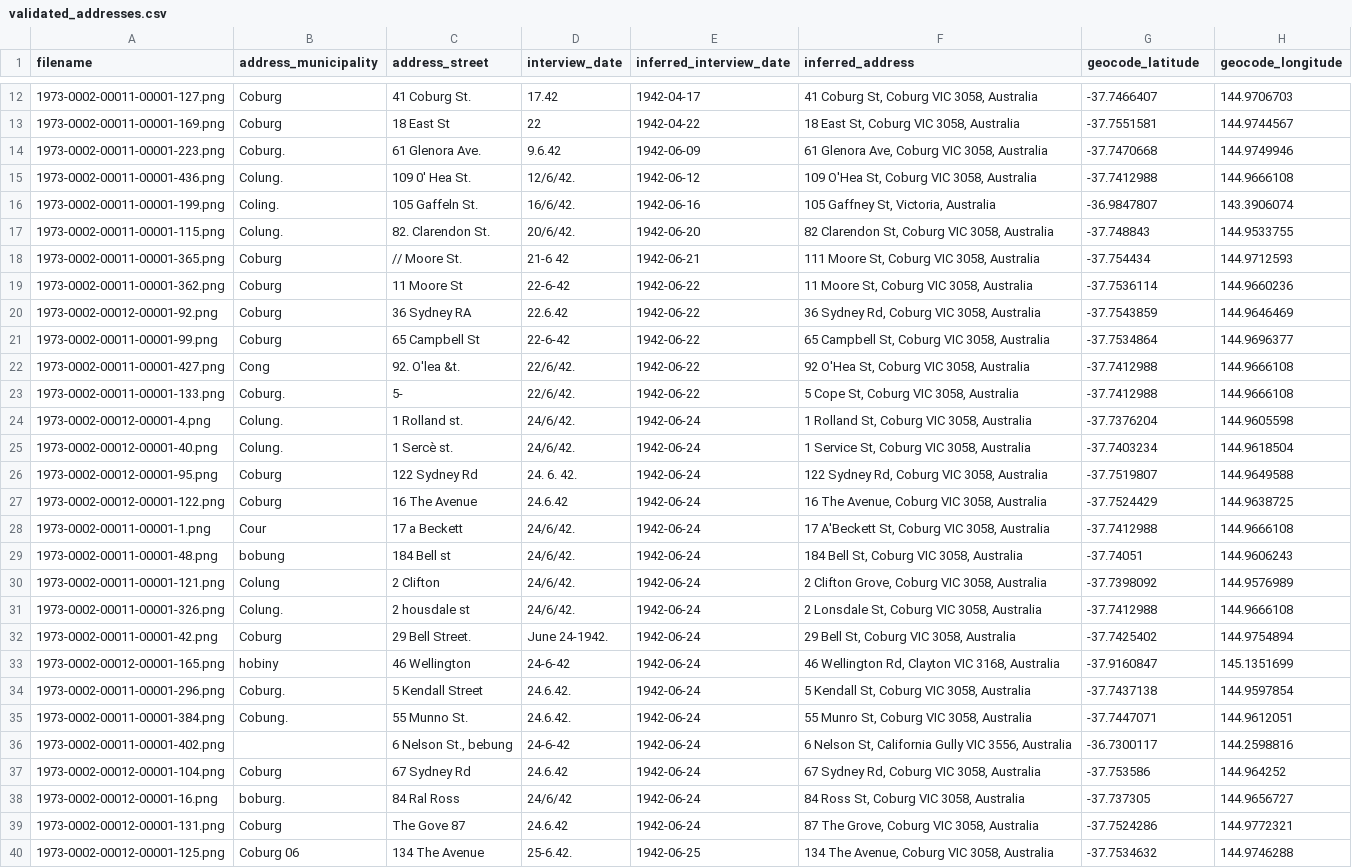
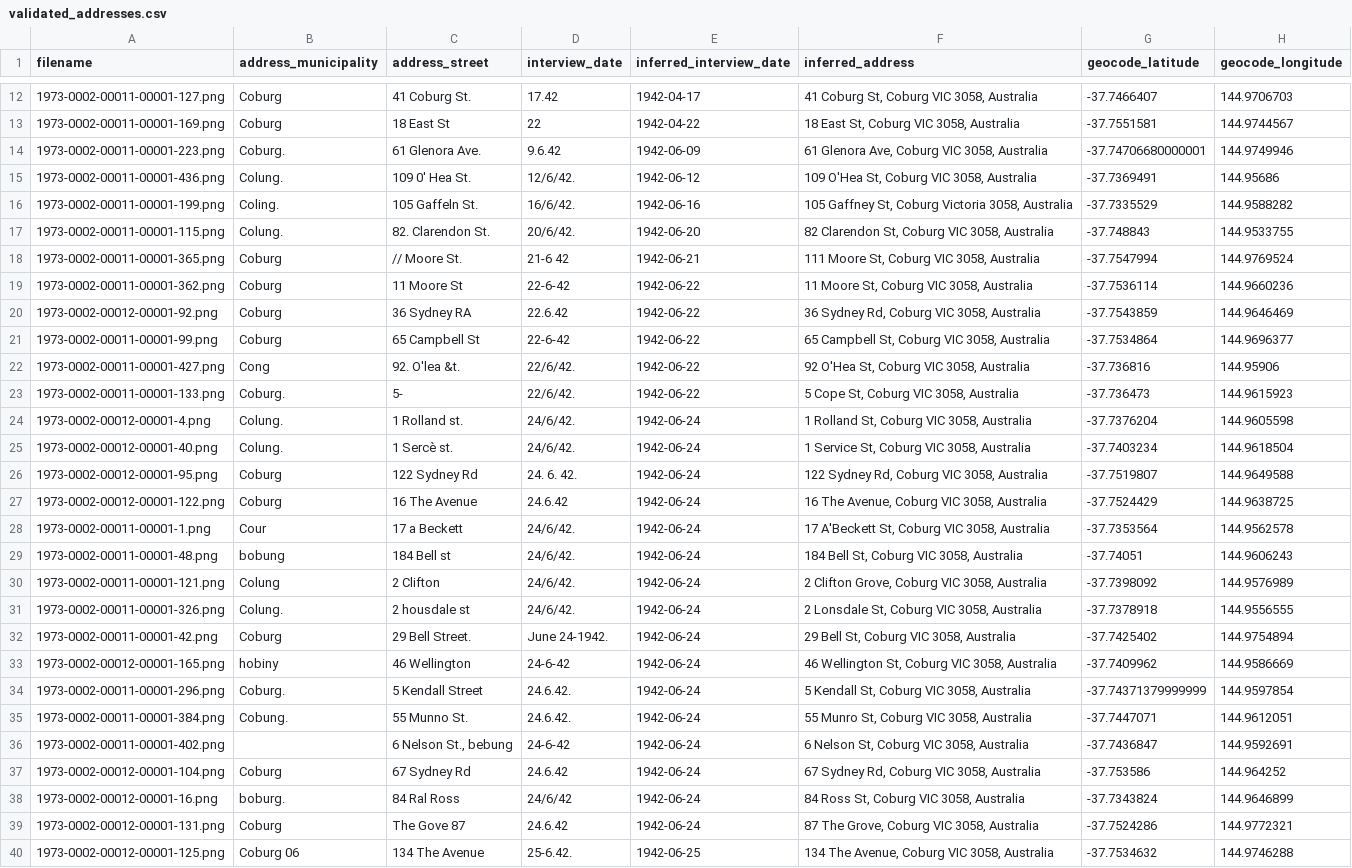
Before and after one commit to carljoseph/prestsurvey, a CSV file: docs/data/validated_addresses.csv, drawn as a sheet; only a part is shown, gaps mark what is left out; the diff covers the shown part only.

```diff
--- a/docs/data/validated_addresses.csv
+++ b/docs/data/validated_addresses.csv
@@ -13,7 +13,7 @@ filename,address_municipality,address_street,interview_date,inferred_interview_d
 1973-0002-00011-00001-169.png,Coburg,18 East St,22,1942-04-22,"18 East St, Coburg VIC 3058, Australia",-37.7551581,144.9744567
-1973-0002-00011-00001-223.png,Coburg.,61 Glenora Ave.,9.6.42,1942-06-09,"61 Glenora Ave, Coburg VIC 3058, Australia",-37.7470668,144.9749946
-1973-0002-00011-00001-436.png,Colung.,109 0' Hea St.,12/6/42.,1942-06-12,"109 O'Hea St, Coburg VIC 3058, Australia",-37.7412988,144.9666108
-1973-0002-00011-00001-199.png,Coling.,105 Gaffeln St.,16/6/42.,1942-06-16,"105 Gaffney St, Victoria, Australia",-36.9847807,143.3906074
+1973-0002-00011-00001-223.png,Coburg.,61 Glenora Ave.,9.6.42,1942-06-09,"61 Glenora Ave, Coburg VIC 3058, Australia",-37.74706680000001,144.9749946
+1973-0002-00011-00001-436.png,Colung.,109 0' Hea St.,12/6/42.,1942-06-12,"109 O'Hea St, Coburg VIC 3058, Australia",-37.7369491,144.95686
+1973-0002-00011-00001-199.png,Coling.,105 Gaffeln St.,16/6/42.,1942-06-16,"105 Gaffney St, Coburg Victoria 3058, Australia",-37.7335529,144.9588282
 1973-0002-00011-00001-115.png,Colung.,82. Clarendon St.,20/6/42.,1942-06-20,"82 Clarendon St, Coburg VIC 3058, Australia",-37.748843,144.9533755
-1973-0002-00011-00001-365.png,Coburg,// Moore St.,21-6 42,1942-06-21,"111 Moore St, Coburg VIC 3058, Australia",-37.754434,144.9712593
+1973-0002-00011-00001-365.png,Coburg,// Moore St.,21-6 42,1942-06-21,"111 Moore St, Coburg VIC 3058, Australia",-37.7547994,144.9769524
 1973-0002-00011-00001-362.png,Coburg,11 Moore St,22-6-42,1942-06-22,"11 Moore St, Coburg VIC 3058, Australia",-37.7536114,144.9660236
@@ -21,4 +21,4 @@ filename,address_municipality,address_street,interview_date,inferred_interview_d
 1973-0002-00011-00001-99.png,Coburg,65 Campbell St,22-6-42,1942-06-22,"65 Campbell St, Coburg VIC 3058, Australia",-37.7534864,144.9696377
-1973-0002-00011-00001-427.png,Cong,92. O'lea &t.,22/6/42.,1942-06-22,"92 O'Hea St, Coburg VIC 3058, Australia",-37.7412988,144.9666108
-1973-0002-00011-00001-133.png,Coburg.,5-,22/6/42.,1942-06-22,"5 Cope St, Coburg VIC 3058, Australia",-37.7412988,144.9666108
+1973-0002-00011-00001-427.png,Cong,92. O'lea &t.,22/6/42.,1942-06-22,"92 O'Hea St, Coburg VIC 3058, Australia",-37.736816,144.95906
+1973-0002-00011-00001-133.png,Coburg.,5-,22/6/42.,1942-06-22,"5 Cope St, Coburg VIC 3058, Australia",-37.736473,144.9615923
 1973-0002-00012-00001-4.png,Colung.,1 Rolland st.,24/6/42.,1942-06-24,"1 Rolland St, Coburg VIC 3058, Australia",-37.7376204,144.9605598
@@ -27,13 +27,13 @@ filename,address_municipality,address_street,interview_date,inferred_interview_d
 1973-0002-00012-00001-122.png,Coburg,16 The Avenue,24.6.42,1942-06-24,"16 The Avenue, Coburg VIC 3058, Australia",-37.7524429,144.9638725
-1973-0002-00011-00001-1.png,Cour,17 a Beckett,24/6/42.,1942-06-24,"17 A'Beckett St, Coburg VIC 3058, Australia",-37.7412988,144.9666108
+1973-0002-00011-00001-1.png,Cour,17 a Beckett,24/6/42.,1942-06-24,"17 A'Beckett St, Coburg VIC 3058, Australia",-37.7353564,144.9562578
 1973-0002-00011-00001-48.png,bobung,184 Bell st,24/6/42.,1942-06-24,"184 Bell St, Coburg VIC 3058, Australia",-37.74051,144.9606243
 1973-0002-00011-00001-121.png,Colung,2 Clifton,24/6/42.,1942-06-24,"2 Clifton Grove, Coburg VIC 3058, Australia",-37.7398092,144.9576989
-1973-0002-00011-00001-326.png,Colung.,2 housdale st,24/6/42.,1942-06-24,"2 Lonsdale St, Coburg VIC 3058, Australia",-37.7412988,144.9666108
+1973-0002-00011-00001-326.png,Colung.,2 housdale st,24/6/42.,1942-06-24,"2 Lonsdale St, Coburg VIC 3058, Australia",-37.7378918,144.9556555
 1973-0002-00011-00001-42.png,Coburg,29 Bell Street.,June 24-1942.,1942-06-24,"29 Bell St, Coburg VIC 3058, Australia",-37.7425402,144.9754894
-1973-0002-00012-00001-165.png,hobiny,46 Wellington,24-6-42,1942-06-24,"46 Wellington Rd, Clayton VIC 3168, Australia",-37.9160847,145.1351699
-1973-0002-00011-00001-296.png,Coburg.,5 Kendall Street,24.6.42.,1942-06-24,"5 Kendall St, Coburg VIC 3058, Australia",-37.7437138,144.9597854
+1973-0002-00012-00001-165.png,hobiny,46 Wellington,24-6-42,1942-06-24,"46 Wellington St, Coburg VIC 3058, Australia",-37.7409962,144.9586669
+1973-0002-00011-00001-296.png,Coburg.,5 Kendall Street,24.6.42.,1942-06-24,"5 Kendall St, Coburg VIC 3058, Australia",-37.74371379999999,144.9597854
 1973-0002-00011-00001-384.png,Cobung.,55 Munno St.,24.6.42.,1942-06-24,"55 Munro St, Coburg VIC 3058, Australia",-37.7447071,144.9612051
-1973-0002-00011-00001-402.png,,"6 Nelson St., bebung",24-6-42,1942-06-24,"6 Nelson St, California Gully VIC 3556, Australia",-36.7300117,144.2598816
+1973-0002-00011-00001-402.png,,"6 Nelson St., bebung",24-6-42,1942-06-24,"6 Nelson St, Coburg VIC 3058, Australia",-37.7436847,144.9592691
 1973-0002-00012-00001-104.png,Coburg,67 Sydney Rd,24.6.42,1942-06-24,"67 Sydney Rd, Coburg VIC 3058, Australia",-37.753586,144.964252
-1973-0002-00012-00001-16.png,boburg.,84 Ral Ross,24/6/42,1942-06-24,"84 Ross St, Coburg VIC 3058, Australia",-37.737305,144.9656727
+1973-0002-00012-00001-16.png,boburg.,84 Ral Ross,24/6/42,1942-06-24,"84 Ross St, Coburg VIC 3058, Australia",-37.7343824,144.9646899
 1973-0002-00012-00001-131.png,Coburg,The Gove 87,24.6.42,1942-06-24,"87 The Grove, Coburg VIC 3058, Australia",-37.7524286,144.9772321
```
Also changed, not shown: 139 edited cells elsewhere in this file, 1 other file.
